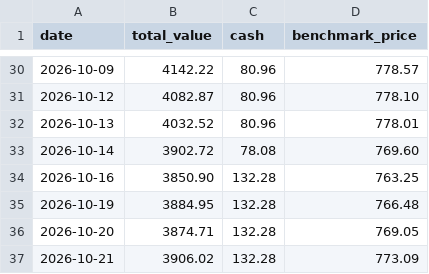
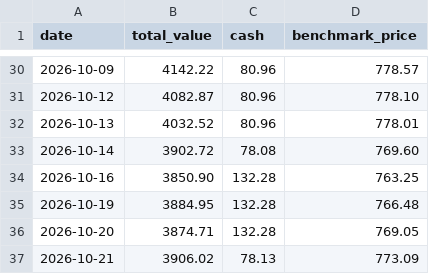
Before and after one commit to demers-ryan18/stock_analyst, a CSV file: data/history.csv, drawn as a sheet; only a part is shown, gaps mark what is left out.

```diff
--- a/data/history.csv
+++ b/data/history.csv
@@ -36,2 +36,2 @@ date,total_value,cash,benchmark_price
 2026-10-20,3874.71,132.28,769.05
-2026-10-21,3906.02,132.28,773.09
+2026-10-21,3906.02,78.13,773.09
```
Also changed, not shown: config/watchlist.csv, data/transactions.csv, 5 other files.
